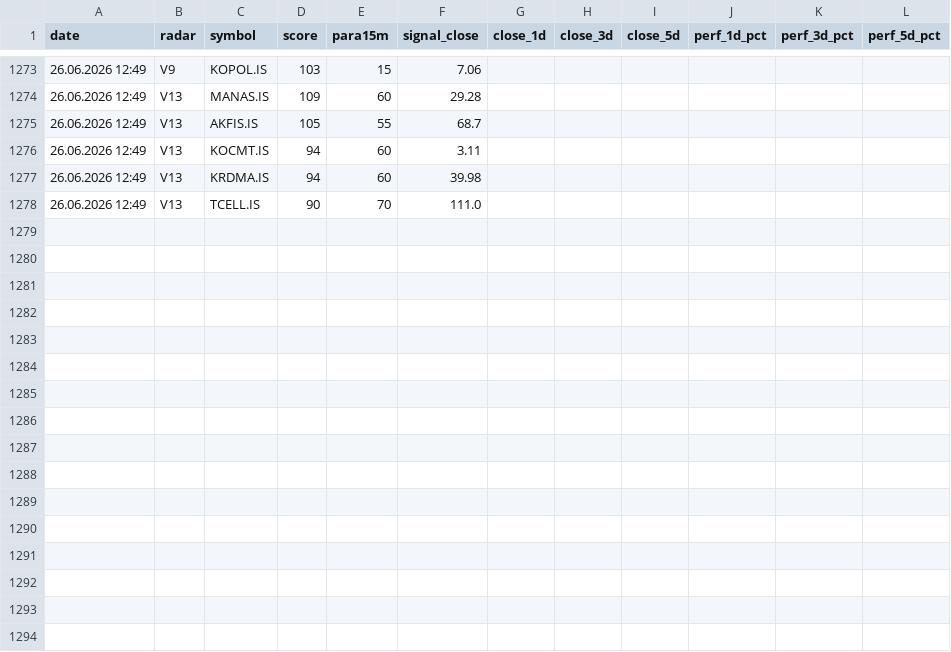
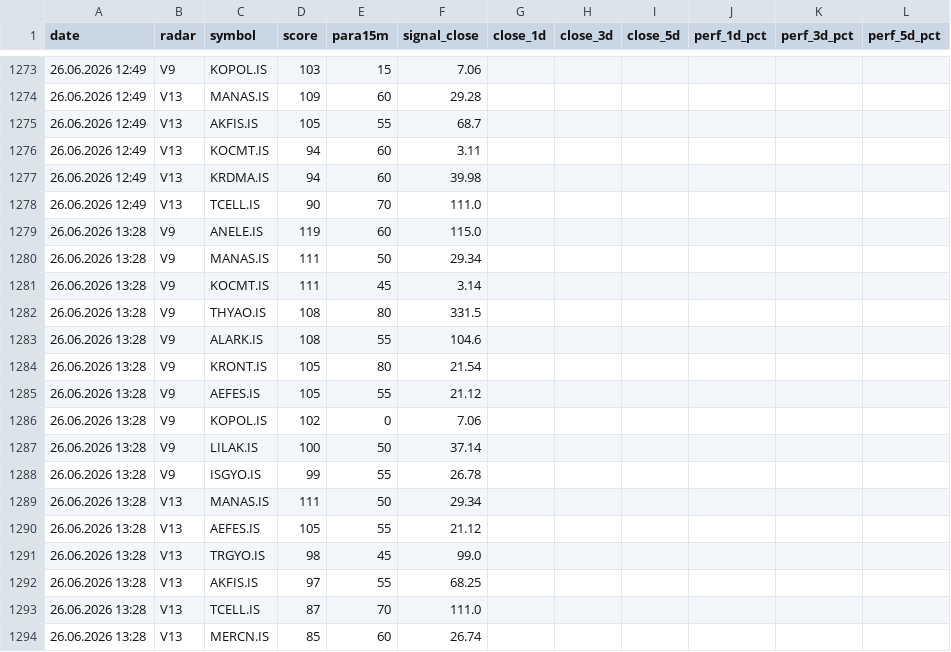
Before and after one commit to gokhan-bist-radar/gokhan-bist-radar, a CSV file: radar_performance.csv, drawn as a sheet; only a part is shown, gaps mark what is left out.

```diff
--- a/radar_performance.csv
+++ b/radar_performance.csv
@@ -1278 +1278,17 @@ date,radar,symbol,score,para15m,signal_close,close_1d,close_3d,close_5d,perf_1d_
 26.06.2026 12:49,V13,TCELL.IS,90,70,111.0,,,,,,
+26.06.2026 13:28,V9,ANELE.IS,119,60,115.0,,,,,,
+26.06.2026 13:28,V9,MANAS.IS,111,50,29.34,,,,,,
+26.06.2026 13:28,V9,KOCMT.IS,111,45,3.14,,,,,,
+26.06.2026 13:28,V9,THYAO.IS,108,80,331.5,,,,,,
+26.06.2026 13:28,V9,ALARK.IS,108,55,104.6,,,,,,
+26.06.2026 13:28,V9,KRONT.IS,105,80,21.54,,,,,,
+26.06.2026 13:28,V9,AEFES.IS,105,55,21.12,,,,,,
+26.06.2026 13:28,V9,KOPOL.IS,102,0,7.06,,,,,,
+26.06.2026 13:28,V9,LILAK.IS,100,50,37.14,,,,,,
+26.06.2026 13:28,V9,ISGYO.IS,99,55,26.78,,,,,,
+26.06.2026 13:28,V13,MANAS.IS,111,50,29.34,,,,,,
+26.06.2026 13:28,V13,AEFES.IS,105,55,21.12,,,,,,
+26.06.2026 13:28,V13,TRGYO.IS,98,45,99.0,,,,,,
+26.06.2026 13:28,V13,AKFIS.IS,97,55,68.25,,,,,,
+26.06.2026 13:28,V13,TCELL.IS,87,70,111.0,,,,,,
+26.06.2026 13:28,V13,MERCN.IS,85,60,26.74,,,,,,
```
Also changed, not shown: radar_memory.csv, radar_signals.csv.
